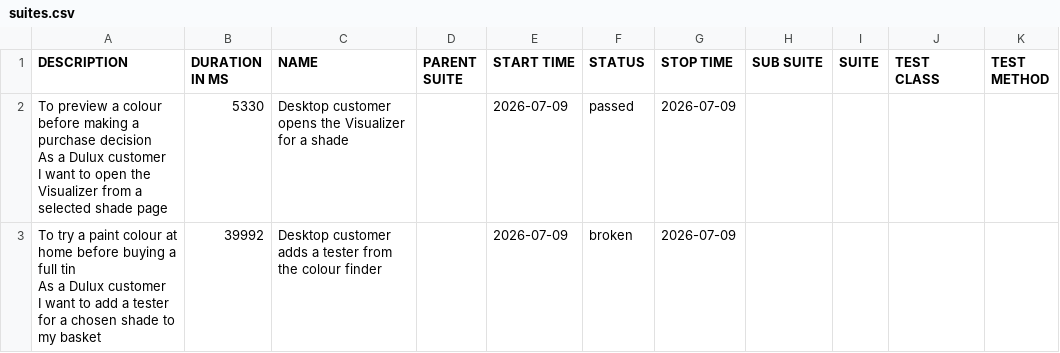
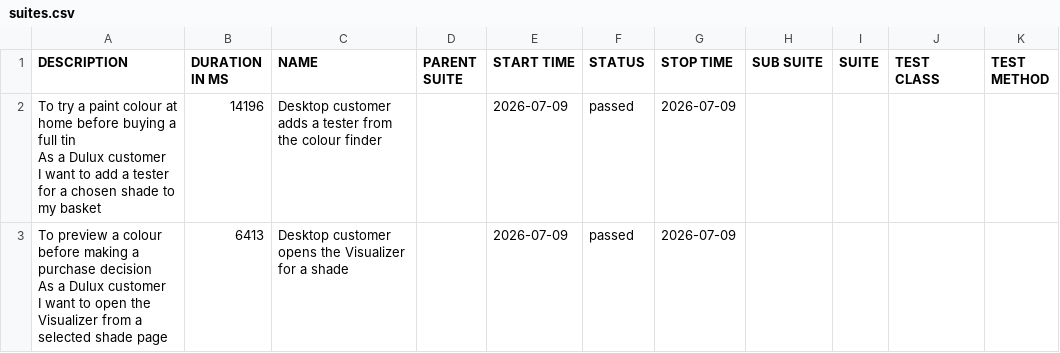
Before and after one commit to magdaU/playwright-python-dulux-uk, a CSV file: data/suites.csv, drawn as a sheet.

```diff
--- a/data/suites.csv
+++ b/data/suites.csv
@@ -1,7 +1,7 @@
 "DESCRIPTION","DURATION IN MS","NAME","PARENT SUITE","START TIME","STATUS","STOP TIME","SUB SUITE","SUITE","TEST CLASS","TEST METHOD"
-"To preview a colour before making a purchase decision
-As a Dulux customer
-I want to open the Visualizer from a selected shade page","5330","Desktop customer opens the Visualizer for a shade","","2026-07-09","passed","2026-07-09","","","",""
-"To try a paint colour at home before buying a full tin
-As a Dulux customer
-I want to add a tester for a chosen shade to my basket","39992","Desktop customer adds a tester from the colour finder","","2026-07-09","broken","2026-07-09","","","",""
+"To try a paint colour at home before buying a full tin
+As a Dulux customer
+I want to add a tester for a chosen shade to my basket","14196","Desktop customer adds a tester from the colour finder","","2026-07-09","passed","2026-07-09","","","",""
+"To preview a colour before making a purchase decision
+As a Dulux customer
+I want to open the Visualizer from a selected shade page","6413","Desktop customer opens the Visualizer for a shade","","2026-07-09","passed","2026-07-09","","","",""
```
Also changed, not shown: 29 other files.
